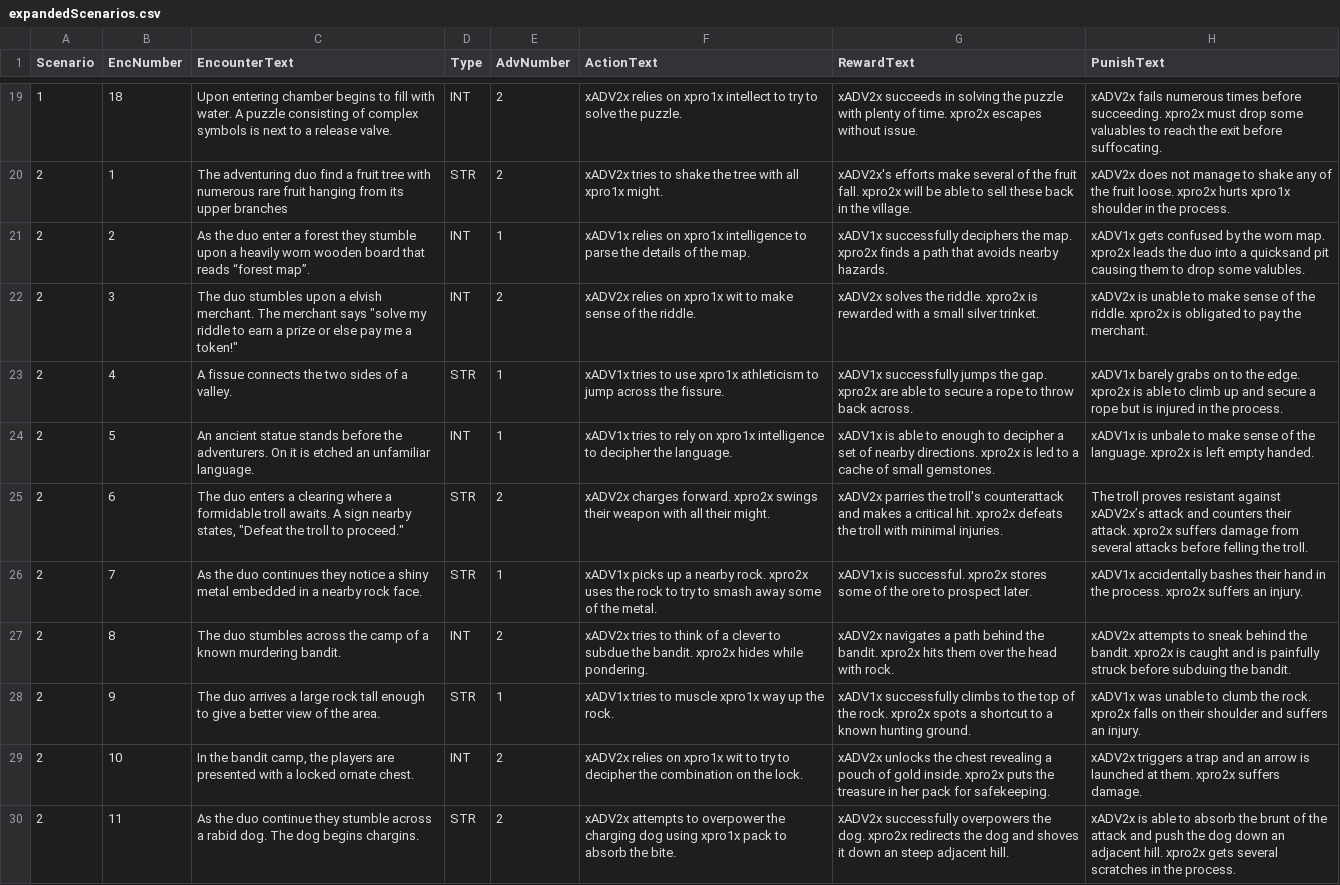
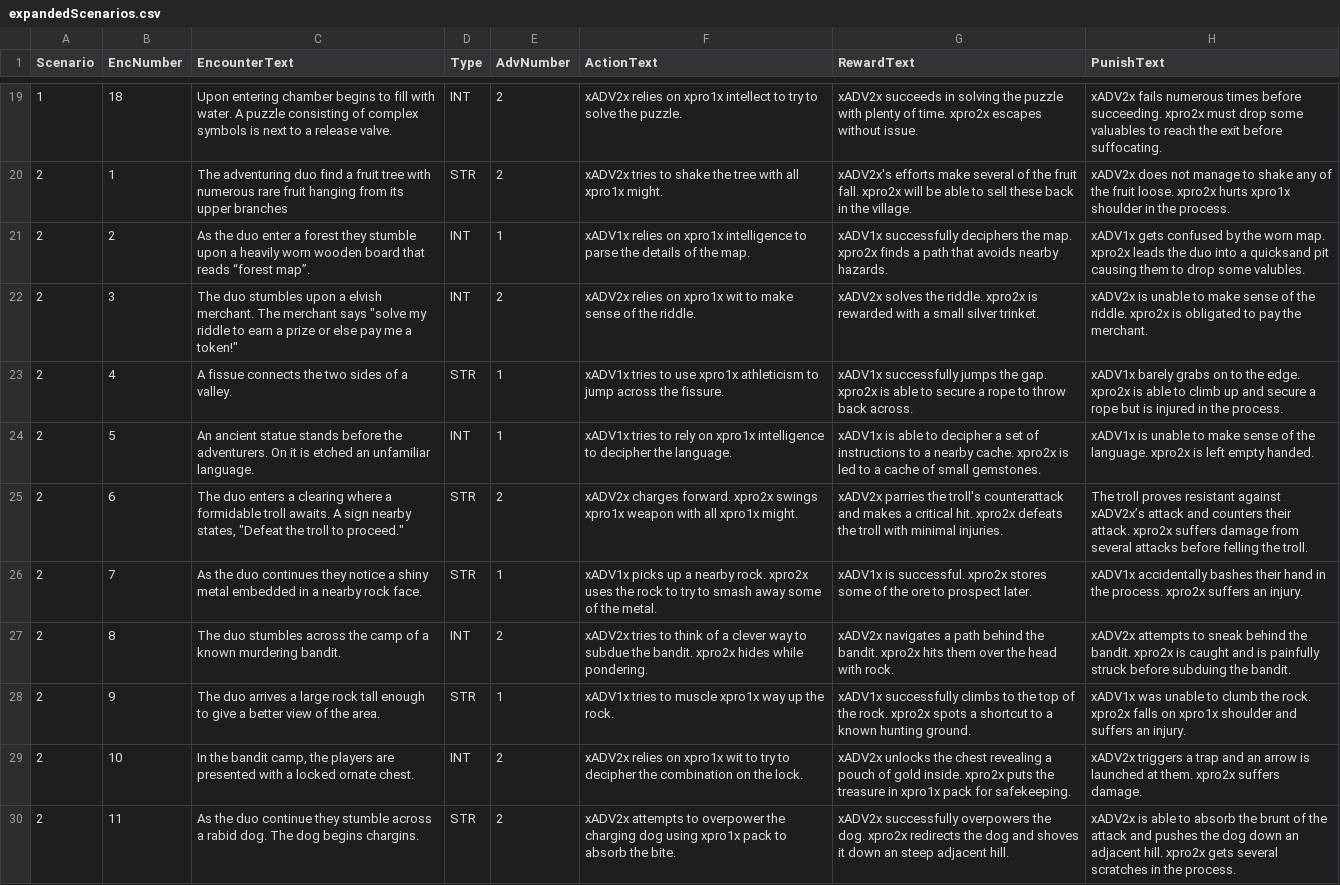
Before and after one commit to ExCaLBBR/ExCaLBBR_Projects, a CSV file: RaciallyBiasedDecisions/RaciallyBiasedDecisions_APF/imaging/psychoPy/expandedScenarios.csv, drawn as a sheet; only a part is shown, gaps mark what is left out; the diff covers the shown part only; the diff names each change by its address in the sheet, - before the commit and + after, or states it on an @@ line.

Commit message:
Add files via upload

```diff
--- a/RaciallyBiasedDecisions/RaciallyBiasedDecisions_APF/imaging/psychoPy/expandedScenarios.csv
+++ b/RaciallyBiasedDecisions/RaciallyBiasedDecisions_APF/imaging/psychoPy/expandedScenarios.csv
-G23 (RewardText): …gap. xpro2x are able to…
+G23 (RewardText): …gap. xpro2x is able to…
-G24 (RewardText): …able to enough to decipher a set of nearby directions. xpro2x is…
+G24 (RewardText): …able to decipher a set of instructions to a nearby cache. xpro2x is…
-H24 (PunishText): xADV1x is unbale to make…
+H24 (PunishText): xADV1x is unable to make…
-F25 (ActionText): …xpro2x swings their weapon with all their might.
+F25 (ActionText): …xpro2x swings xpro1x weapon with all xpro1x might.
-F27 (ActionText): …a clever to subdue…
+F27 (ActionText): …a clever way to subdue…
-H28 (PunishText): …falls on their shoulder and…
+H28 (PunishText): …falls on xpro1x shoulder and…
-G29 (RewardText): …treasure in her pack for…
+G29 (RewardText): …treasure in xpro1x pack for…
-H30 (PunishText): …attack and push the dog…
+H30 (PunishText): …attack and pushes the dog…
```
Also changed, not shown: 8 edited cells elsewhere in this file.
